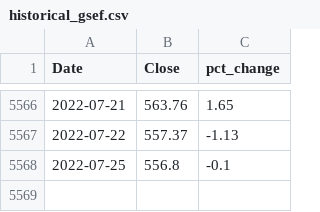
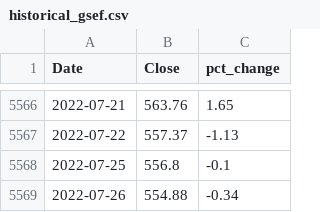
Before and after one commit to eshraongithub/global_sustainable_equity_fund_etl_and_time_series_forecasting, a CSV file: gsef_output/historical_gsef.csv, drawn as a sheet; only a part is shown, gaps mark what is left out.

```diff
--- a/gsef_output/historical_gsef.csv
+++ b/gsef_output/historical_gsef.csv
@@ -5568 +5568,2 @@ Date,Close,pct_change
 2022-07-25,556.8,-0.1
+2022-07-26,554.88,-0.34
```
Also changed, not shown: 3 other files.
